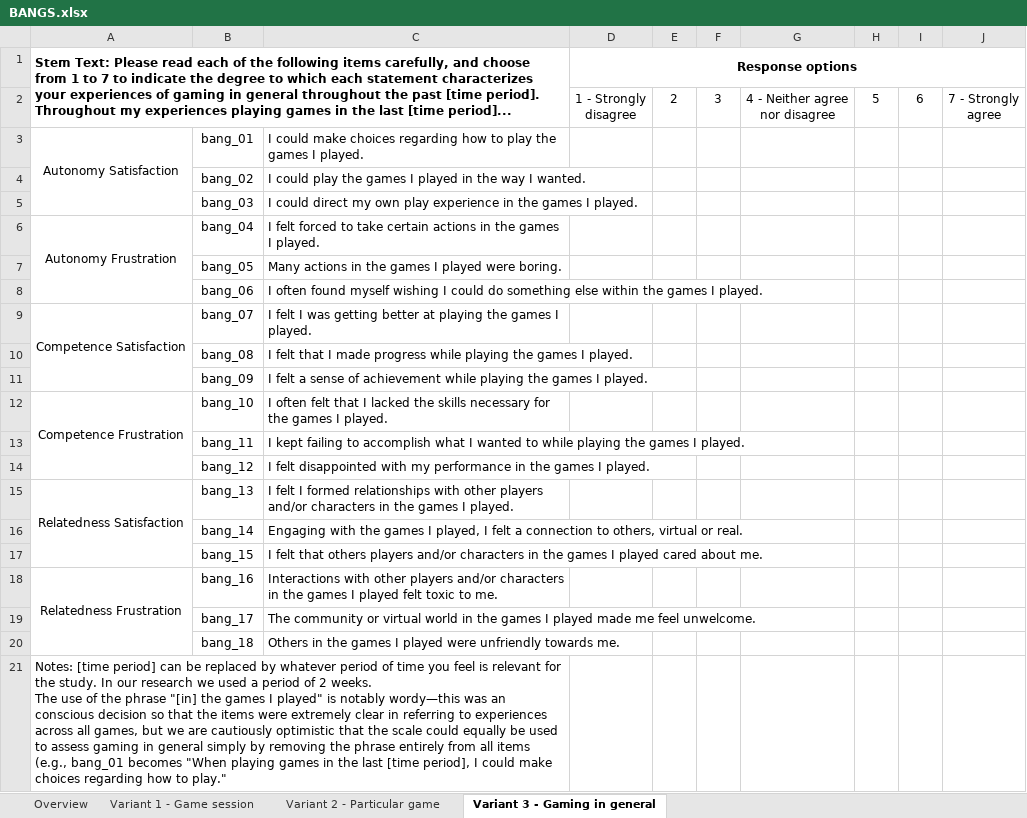
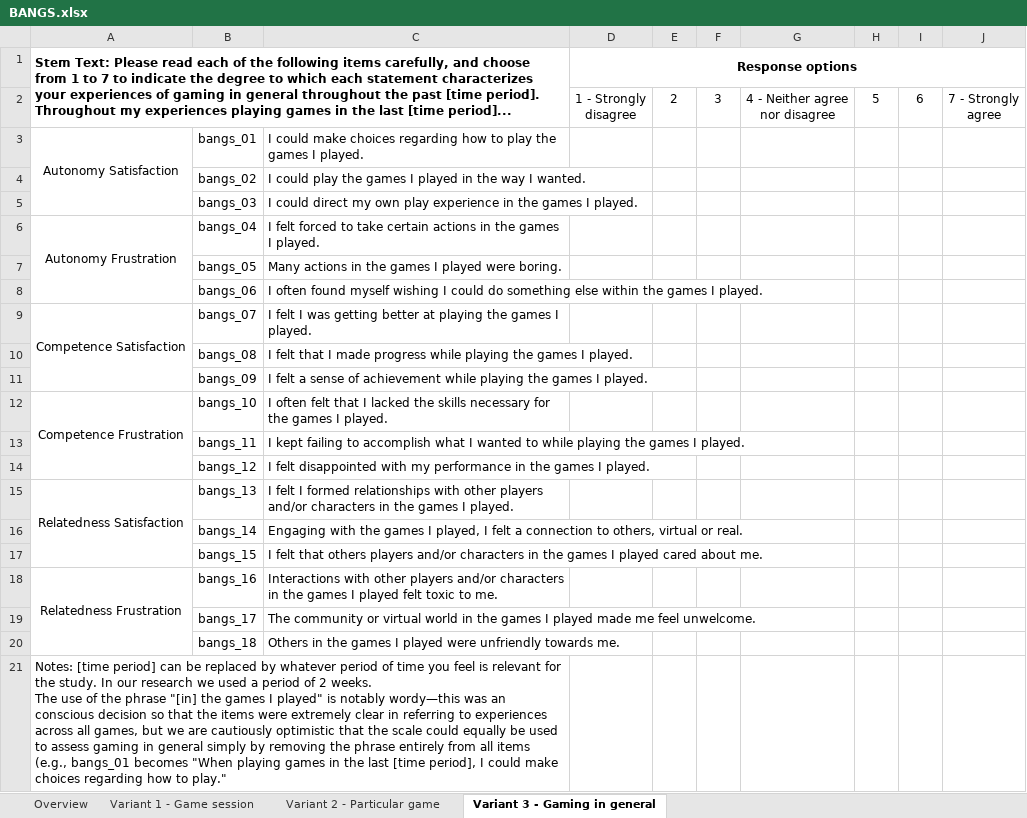
Before and after one commit to nballou/2022-BANG-Questionnaire, an Excel workbook: Materials/BANGS.xlsx, sheet Variant 3 - Gaming in general, drawn as a sheet; values as stored, in another font and other column widths than the file's, no borders; the diff names each change by its address in the sheet, - before the commit and + after, or states it on an @@ line.

```diff
--- a/Materials/BANGS.xlsx (sheet Variant 3 - Gaming in general)
+++ b/Materials/BANGS.xlsx (sheet Variant 3 - Gaming in general)
-B3: bang_01
+B3: bangs_01
-B4: bang_02
+B4: bangs_02
-B5: bang_03
+B5: bangs_03
-B6: bang_04
+B6: bangs_04
-B7: bang_05
+B7: bangs_05
-B8: bang_06
+B8: bangs_06
-B9: bang_07
+B9: bangs_07
-B10: bang_08
+B10: bangs_08
-B11: bang_09
+B11: bangs_09
-B12: bang_10
+B12: bangs_10
-B13: bang_11
+B13: bangs_11
-B14: bang_12
+B14: bangs_12
-B15: bang_13
+B15: bangs_13
-B16: bang_14
+B16: bangs_14
-B17: bang_15
+B17: bangs_15
-B18: bang_16
+B18: bangs_16
-B19: bang_17
+B19: bangs_17
-B20: bang_18
+B20: bangs_18
-A21: …items (e.g., bang_01 becomes "When…
+A21: …items (e.g., bangs_01 becomes "When…
```
Also changed, not shown: sheet Overview, sheet Variant 2 - Particular game, sheet Variant 1 - Game session, Materials/item_selection_rationale.xlsx.
